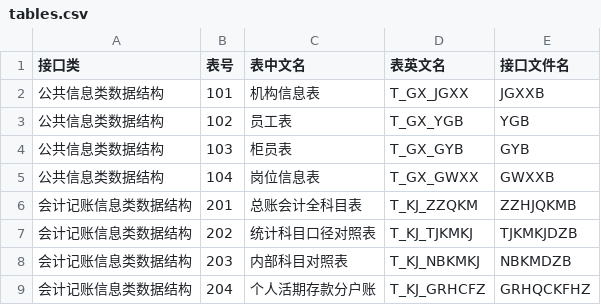
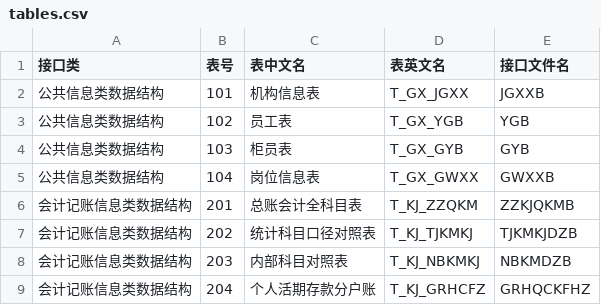
Before and after one commit to ericluo/east, a CSV file: config/tables.csv, drawn as a sheet; only a part is shown.

```diff
--- a/config/tables.csv
+++ b/config/tables.csv
@@ -5,3 +5,3 @@
 公共信息类数据结构,104,岗位信息表,T_GX_GWXX,GWXXB
-会计记账信息类数据结构,201,总账会计全科目表,T_KJ_ZZQKM,ZZHJQKMB
+会计记账信息类数据结构,201,总账会计全科目表,T_KJ_ZZQKM,ZZKJQKMB
 会计记账信息类数据结构,202,统计科目口径对照表,T_KJ_TJKMKJ,TJKMKJDZB
```
Also changed, not shown: 10 other files.
